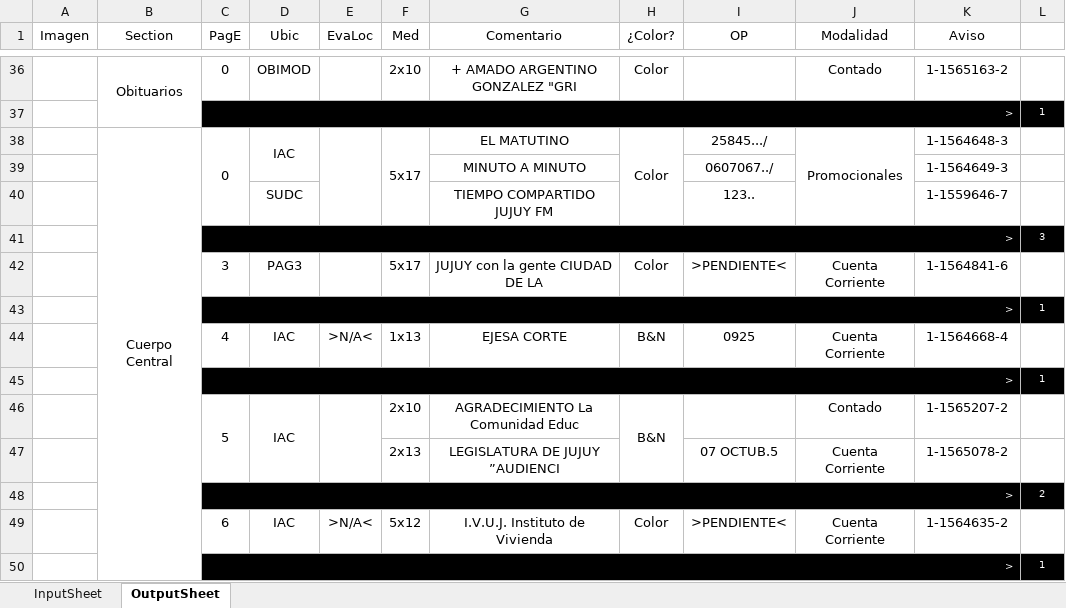
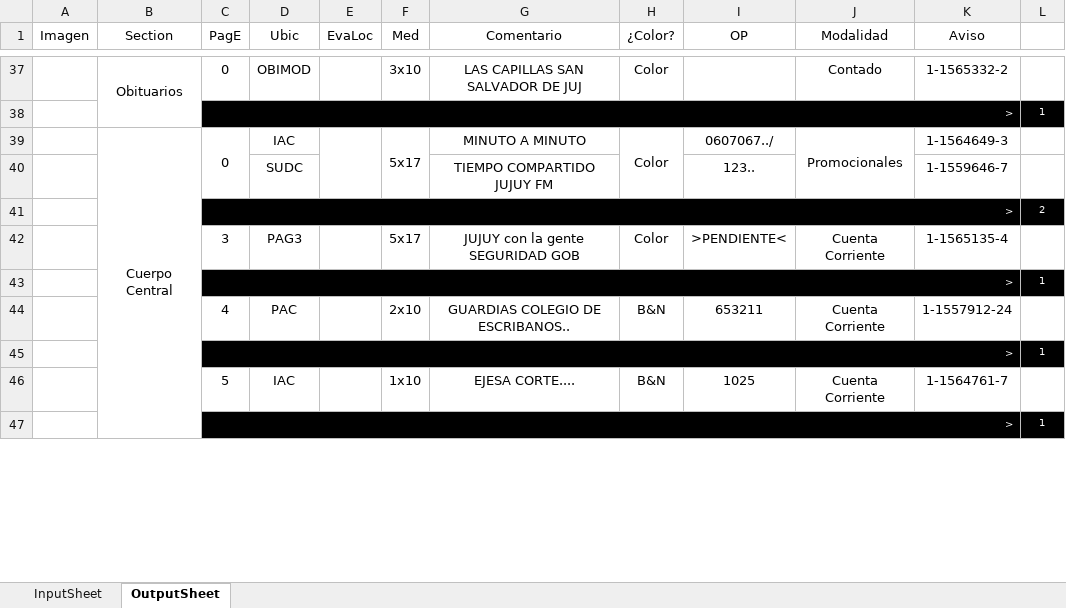
Before and after one commit to zherar7ordoya/xMSO-Excel, an Excel workbook: DataAnalyzer.xlsm, sheet OutputSheet, drawn as a sheet; only a part is shown, gaps mark what is left out; values as stored, in another font and other column widths than the file's, no borders; conditional formats not drawn; removed rows and columns are numbered as before the commit, all else as after; the diff covers the shown part only; the diff names each change by its address in the sheet, - before the commit and + after, or states it on an @@ line.

```diff
--- a/DataAnalyzer.xlsm (sheet OutputSheet)
+++ b/DataAnalyzer.xlsm (sheet OutputSheet)
-F37 (Med): 2x10
+F37 (Med): 3x10
-G37 (Comentario): + AMADO ARGENTINO GONZALEZ "GRI
+G37 (Comentario): LAS CAPILLAS SAN SALVADOR DE JUJ
-K37 (Aviso): 1-1565163-2
+K37 (Aviso): 1-1565332-2
-B38:B69 merged
+B39:B70 merged
-D38:D39 merged
-G39 (Comentario): EL MATUTINO
+G39 (Comentario): MINUTO A MINUTO
-I39 (OP): 25845.../
+I39 (OP): 0607067../
-K39 (Aviso): 1-1564648-3
+K39 (Aviso): 1-1564649-3
-row 39:  |  |  |  |  |  | MINUTO A MINUTO |  | 0607067../ |  | 1-1564649-3 | 1
-L41 (∆): 3
+L41 (∆): 2
-G42 (Comentario): JUJUY con la gente CIUDAD DE LA
+G42 (Comentario): JUJUY con la gente SEGURIDAD GOB
-K42 (Aviso): 1-1564841-6
+K42 (Aviso): 1-1565135-4
-row 44:  |  | 4 | IAC | >N/A< | 1x13 | EJESA CORTE | B&N | 0925 | Cuenta Corriente | 1-1564668-4 | 1
+row 44:  |  | 4 | PAC |  | 2x10 | GUARDIAS COLEGIO DE ESCRIBANOS.. | B&N | 653211 | Cuenta Corriente | 1-1557912-24 | 1
-C46:C47 merged
-D46:D47 merged
-E46:E47 merged
-F46 (Med): 2x10
+F46 (Med): 1x10
-G46 (Comentario): AGRADECIMIENTO La Comunidad Educ
+G46 (Comentario): EJESA CORTE....
-H46:H47 merged
-I46 (OP): (empty)
+I46 (OP): 1025
-J46 (Modalidad): Contado
+J46 (Modalidad): Cuenta Corriente
-K46 (Aviso): 1-1565207-2
+K46 (Aviso): 1-1564761-7
-row 47:  |  |  |  |  | 2x13 | LEGISLATURA DE JUJUY ”AUDIENCI |  | 07 OCTUB.5 | Cuenta Corriente | 1-1565078-2 | 1
@@ row 48 moved to row 36: > @@
-row 49:  |  | 6 | IAC | >N/A< | 5x12 | I.V.U.J. Instituto de Vivienda | Color | >PENDIENTE< | Cuenta Corriente | 1-1564635-2 | 1
```
Also changed, not shown: 25 added rows, 23 removed rows, 3 moved rows, 40 edited cells and merged cells elsewhere in this sheet, hidden cells.
